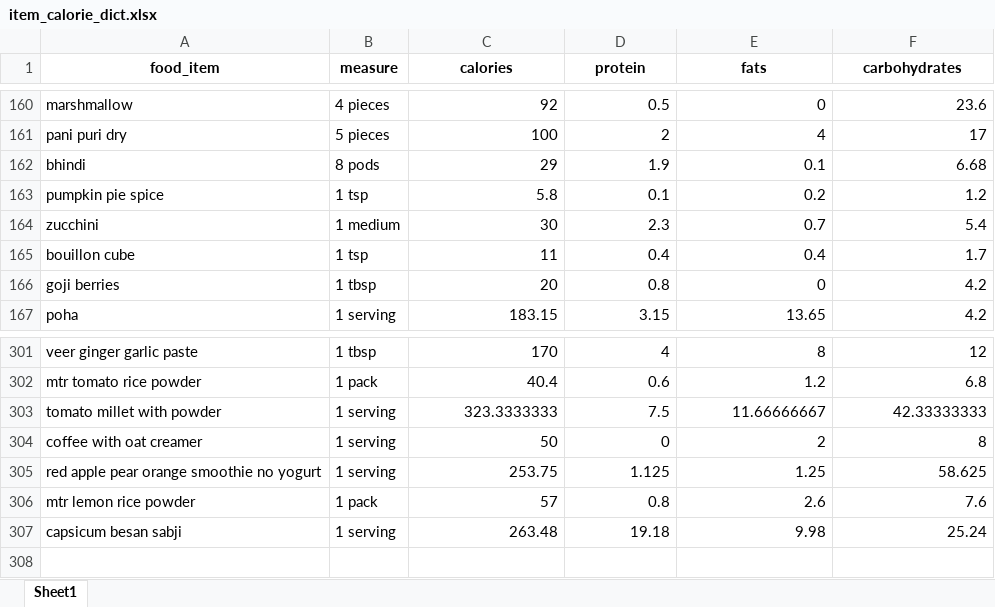
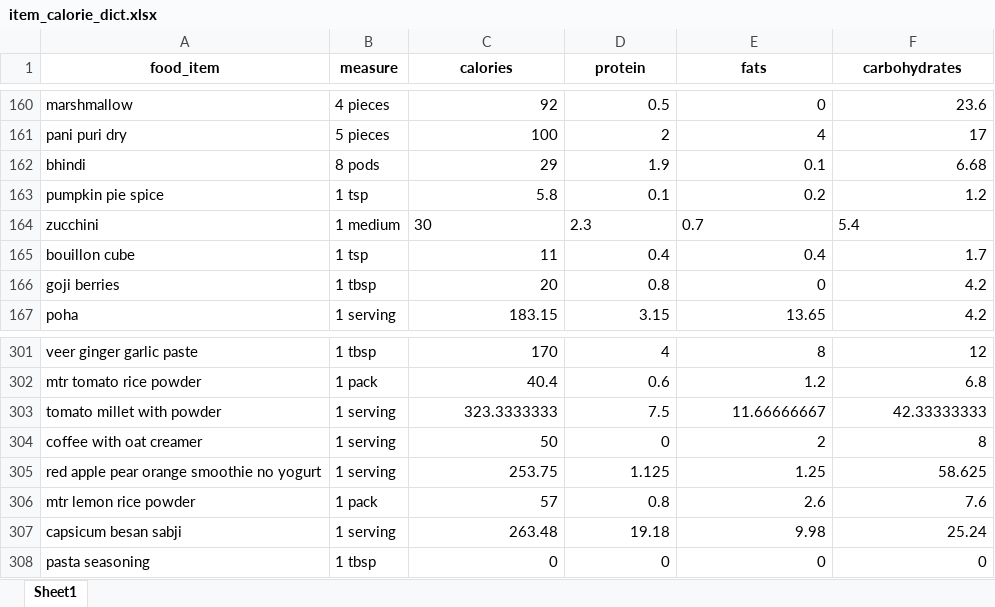
Before and after one commit to anudurup/my_daily_calorie_counter_app, an Excel workbook: item_calorie_dict.xlsx, sheet Sheet1, drawn as a sheet; only a part is shown, gaps mark what is left out; values as stored, in another font and other column widths than the file's, no borders; the diff names each change by its address in the sheet, - before the commit and + after, or states it on an @@ line.

Commit message:
Changes to database

```diff
--- a/item_calorie_dict.xlsx (sheet Sheet1)
+++ b/item_calorie_dict.xlsx (sheet Sheet1)
-C164:F164 alignment: right
+C164:F164 alignment: left
+row 308: pasta seasoning | 1 tbsp | 0 | 0 | 0 | 0
```
